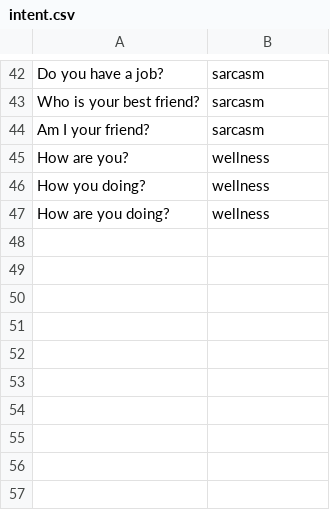
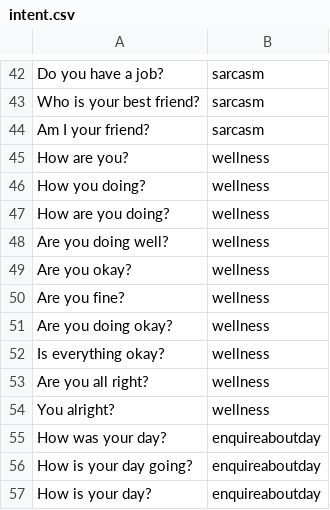
Before and after one commit to cutegirl520/SmartFarm-Assistant-NLP-ANN, a CSV file: datasets/intent.csv, drawn as a sheet; only a part is shown, gaps mark what is left out; the diff names each change by its address in the sheet, - before the commit and + after, or states it on an @@ line.

```diff
--- a/datasets/intent.csv
+++ b/datasets/intent.csv
+row 48: Are you doing well? | wellness
+row 49: Are you okay? | wellness
+row 50: Are you fine? | wellness
+row 51: Are you doing okay? | wellness
+row 52: Is everything okay? | wellness
+row 53: Are you all right? | wellness
+row 54: You alright? | wellness
+row 55: How was your day? | enquireaboutday
+row 56: How is your day going? | enquireaboutday
+row 57: How is your day? | enquireaboutday
```
